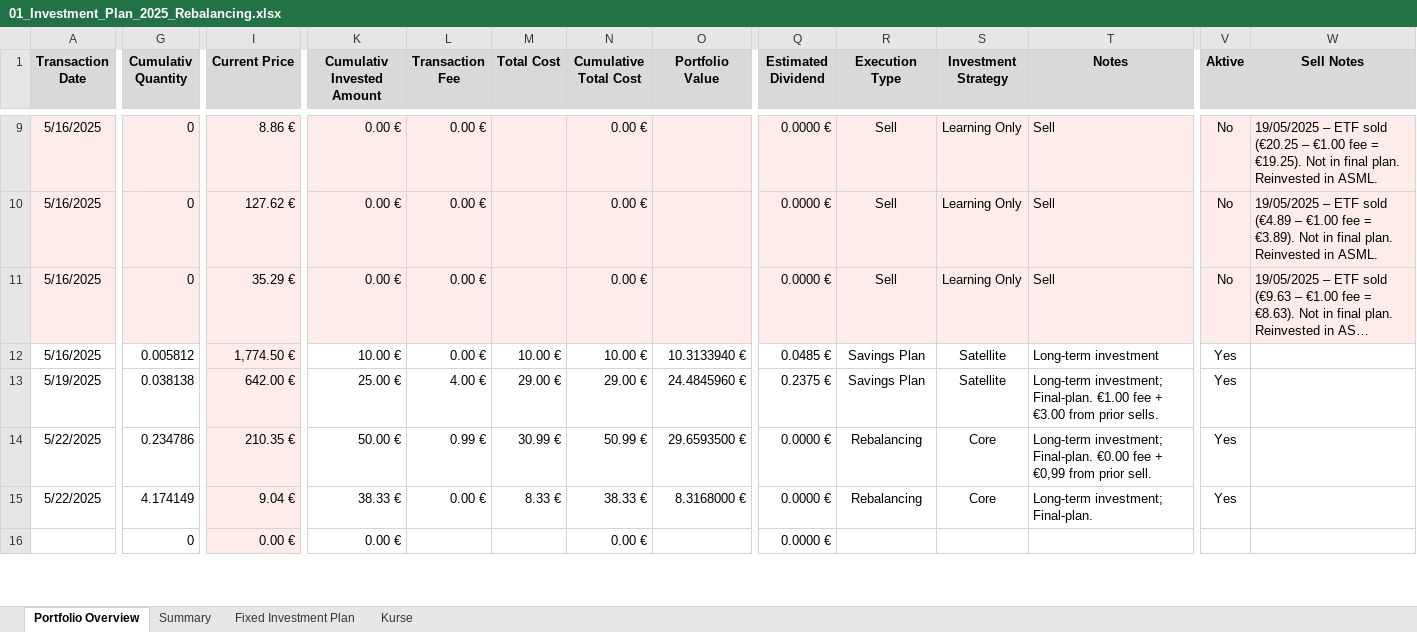
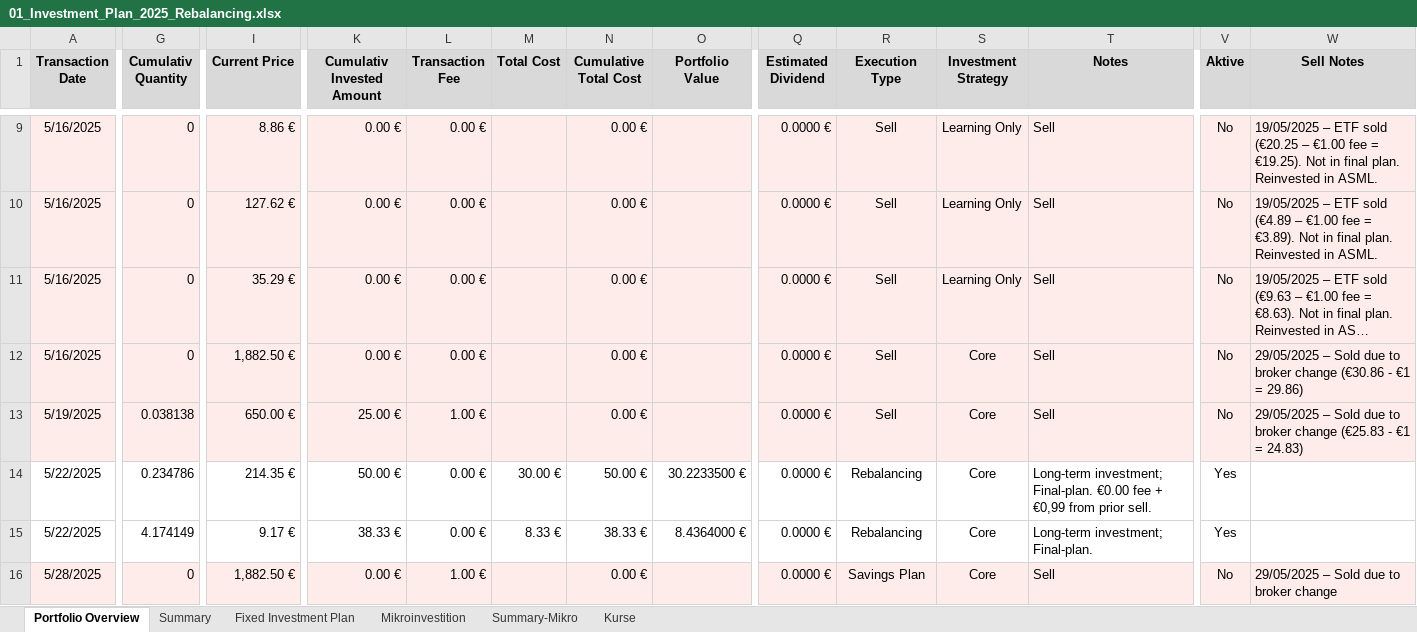
Before and after one commit to Amirhouschang/Projekt-Z, an Excel workbook: 01_Investment_Plan_2025_Rebalancing.xlsx, sheet Portfolio Overview, drawn as a sheet; only a part is shown, gaps mark what is left out; long unchanged cells end in …; values as stored, in another font and other column widths than the file's, no borders; removed rows and columns are numbered as before the commit, all else as after; rows hold the shown columns only; the diff covers the shown part only; the diff names each change by its address in the sheet, - before the commit and + after, or states it on an @@ line.

```diff
--- a/01_Investment_Plan_2025_Rebalancing.xlsx (sheet Portfolio Overview)
+++ b/01_Investment_Plan_2025_Rebalancing.xlsx (sheet Portfolio Overview)
+sheet tab: Mikroinvestition
+sheet tab: Summary-Mikro
-A12:G13 fill: none
+A12:G13 fill: #FDECEA
-G12 (Cumulativ Quantity): 0.005812
+G12 (Cumulativ Quantity): 0
-I12 (Current Price): 1,774.50 €
+I12 (Current Price): 1,882.50 €
-K12:W13 fill: none
+K12:W13 fill: #FDECEA
-K12 (Cumulativ Invested Amount): 10.00 €
+K12 (Cumulativ Invested Amount): 0.00 €
-M12 (Total Cost): 10.00 €
+M12 (Total Cost): (empty)
-N12 (Cumulative Total Cost): 10.00 €
+N12 (Cumulative Total Cost): 0.00 €
-O12 (Portfolio Value): 10.3133940 €
+O12 (Portfolio Value): (empty)
-Q12 (Estimated Dividend): 0.0485 €
+Q12 (Estimated Dividend): 0.0000 €
-R12:R13 (Execution Type): Savings Plan
+R12:R13 (Execution Type): Sell
-S12:S13 (Investment Strategy): Satellite
+S12:S13 (Investment Strategy): Core
-T12 (Notes): Long-term investment
+T12 (Notes): Sell
-V12:V13 (Aktive): Yes
+V12:V13 (Aktive): No
-W12 (Sell Notes): (empty)
+W12 (Sell Notes): 29/05/2025 – Sold due to broker change (€30.86 - €1 = 29.86)
-I13 (Current Price): 642.00 €
+I13 (Current Price): 650.00 €
-L13 (Transaction Fee): 4.00 €
+L13 (Transaction Fee): 1.00 €
-M13 (Total Cost): 29.00 €
+M13 (Total Cost): (empty)
-N13 (Cumulative Total Cost): 29.00 €
+N13 (Cumulative Total Cost): 0.00 €
-O13 (Portfolio Value): 24.4845960 €
+O13 (Portfolio Value): (empty)
-Q13 (Estimated Dividend): 0.2375 €
+Q13 (Estimated Dividend): 0.0000 €
-T13 (Notes): Long-term investment; Final-plan. €1.00 fee + €3.00 from prior sells.
+T13 (Notes): Sell
-W13 (Sell Notes): (empty)
+W13 (Sell Notes): 29/05/2025 – Sold due to broker change (€25.83 - €1 = 24.83)
-I14 (Current Price): 210.35 €
+I14 (Current Price): 214.35 €
-I14:I15 fill: #FDECEA
+I14:I15 fill: none
-L14 (Transaction Fee): 0.99 €
+L14 (Transaction Fee): 0.00 €
-M14 (Total Cost): 30.99 €
+M14 (Total Cost): 30.00 €
-N14 (Cumulative Total Cost): 50.99 €
+N14 (Cumulative Total Cost): 50.00 €
-O14 (Portfolio Value): 29.6593500 €
+O14 (Portfolio Value): 30.2233500 €
-I15 (Current Price): 9.04 €
+I15 (Current Price): 9.17 €
-O15 (Portfolio Value): 8.3168000 €
+O15 (Portfolio Value): 8.4364000 €
-row 16:  | 0 | 0.00 € | 0.00 € |  |  | 0.00 € |  | 0.0000 €
+row 16: 5/28/2025 | 0 | 1,882.50 € | 0.00 € | 1.00 € |  | 0.00 € |  | 0.0000 € | Savings Plan | Core | Sell | No | 29/05/2025 – Sold due to broker change
```
Also changed, not shown: 18 edited cells and cell formats elsewhere in this sheet, sheet Kurse, sheet Summary, sheet Fixed Investment Plan, formulas that keep their value, charts or pictures, 3 other files.
